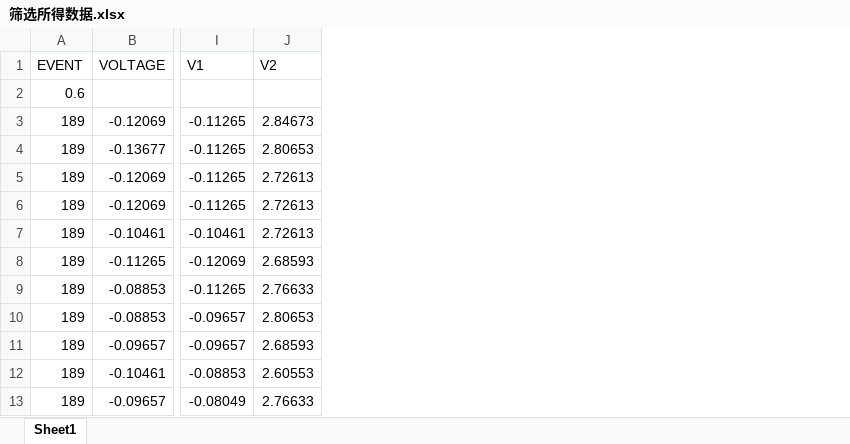
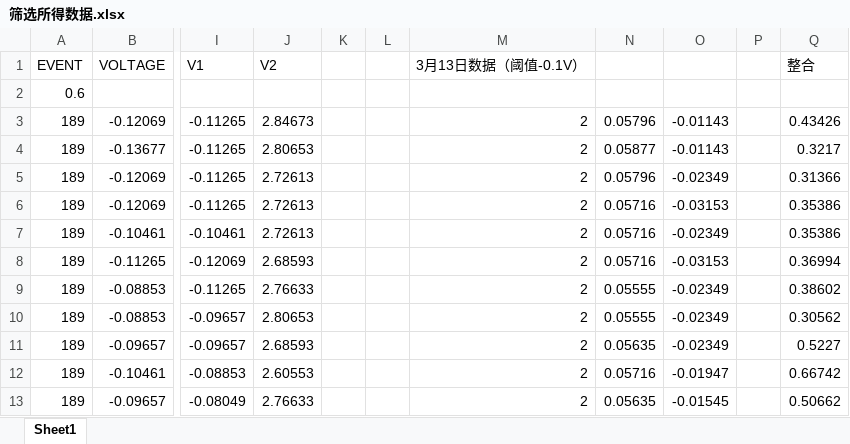
Before and after one commit to whr813-dotcom/Muon_collect, an Excel workbook: 筛选所得数据.xlsx, sheet Sheet1, drawn as a sheet; only a part is shown, gaps mark what is left out; values as stored, in another font and other column widths than the file's, no borders; the diff names each change by its address in the sheet, - before the commit and + after, or states it on an @@ line.

```diff
--- a/筛选所得数据.xlsx (sheet Sheet1)
+++ b/筛选所得数据.xlsx (sheet Sheet1)
+column K, empty
+column L, empty
+column M, rows 1-13: 3月13日数据（阈值-0.1V） |  | 2 | 2 | 2 | 2 | 2 | 2 | 2 | 2 | 2 | 2 | 2
+column N, rows 3-13: 0.05796 | 0.05877 | 0.05796 | 0.05716 | 0.05716 | 0.05716 | 0.05555 | 0.05555 | 0.05635 | 0.05716 | 0.05635
+column O, rows 3-13: -0.01143 | -0.01143 | -0.02349 | -0.03153 | -0.02349 | -0.03153 | -0.02349 | -0.02349 | -0.02349 | -0.01947 | -0.01545
+column P, empty
+column Q, rows 1-13: 整合 |  | 0.43426 | 0.3217 | 0.31366 | 0.35386 | 0.35386 | 0.36994 | 0.38602 | 0.30562 | 0.5227 | 0.66742 | 0.50662
```
Also changed, not shown: 13 other files.
